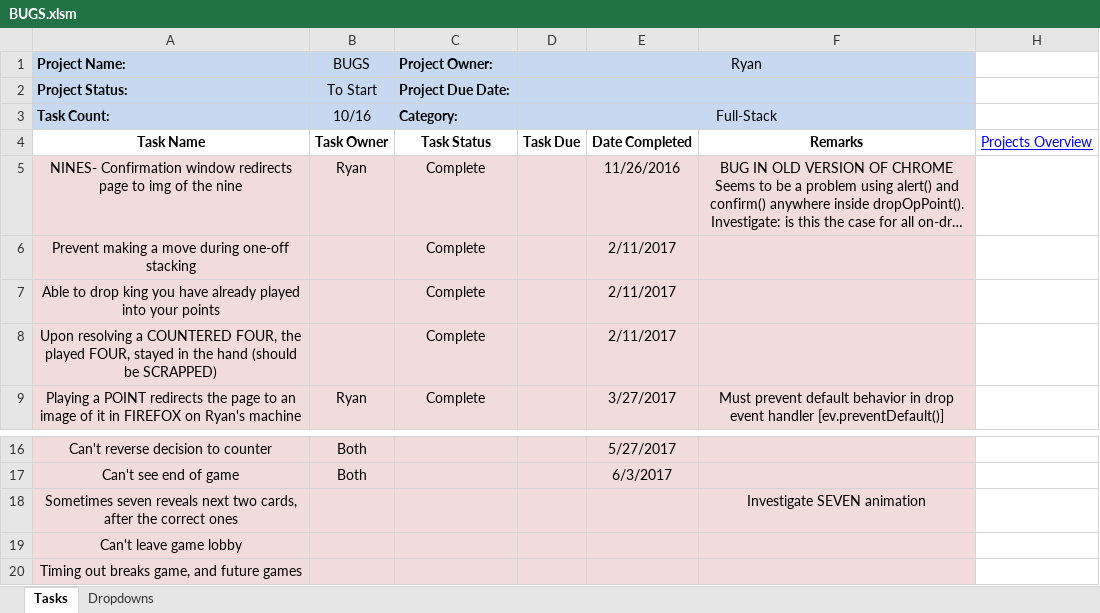
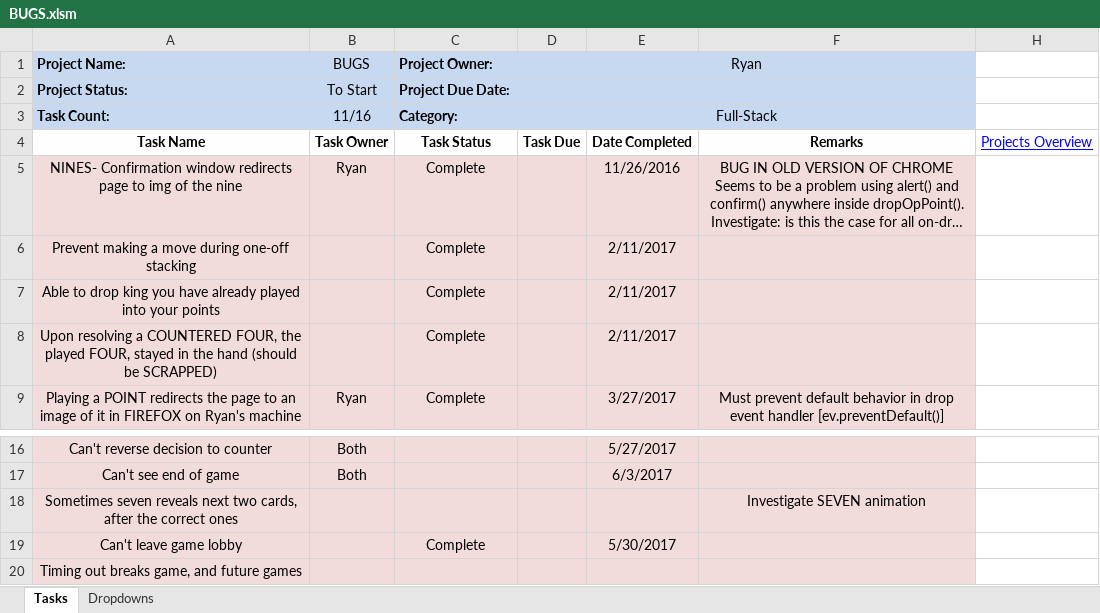
Before and after one commit to cuttle-cards/cuttle, an Excel workbook: agenda/BUGS.xlsm, sheet Tasks, drawn as a sheet; only a part is shown, gaps mark what is left out; long unchanged cells end in …; values as stored, in another font and other column widths than the file's, no borders; conditional formats not drawn; the diff names each change by its address in the sheet, - before the commit and + after, or states it on an @@ line.

```diff
--- a/agenda/BUGS.xlsm (sheet Tasks)
+++ b/agenda/BUGS.xlsm (sheet Tasks)
-B3 (BUGS): 10/16
+B3 (BUGS): 11/16
-C19 (Project Owner:): (empty)
+C19 (Project Owner:): Complete
-E19: (empty)
+E19: 5/30/2017
```
Also changed, not shown: agenda/OVERVIEW.xlsm, 6 other files.
